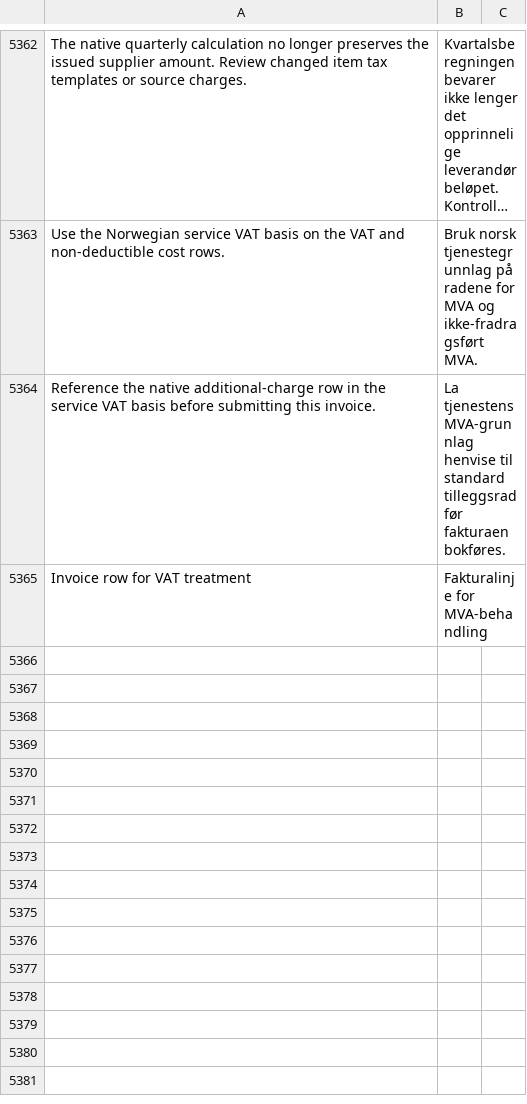
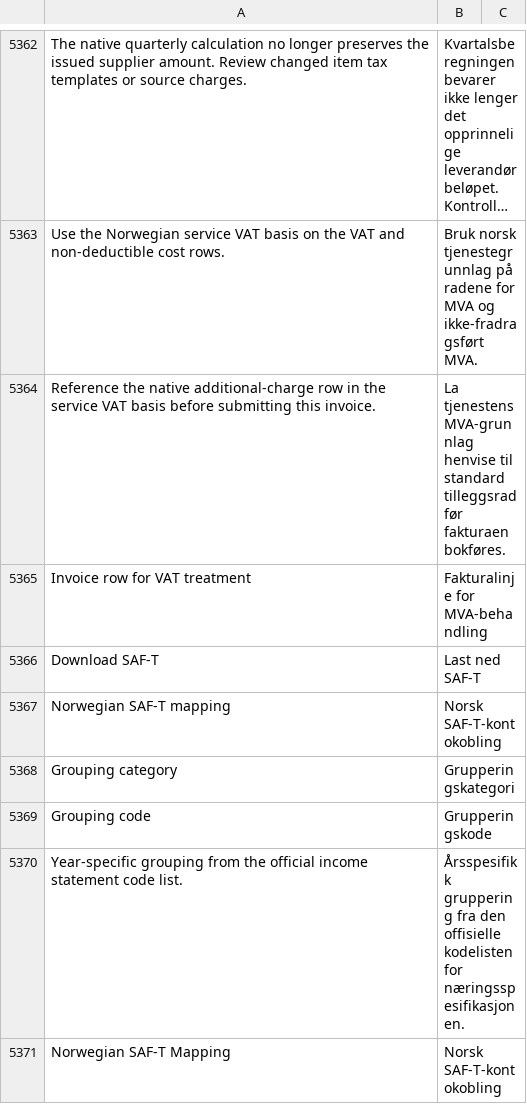
Before and after one commit to mfuryto/erpnext-norway, a CSV file: apps/erpnext_norway/erpnext_norway/translations/nb.csv, drawn as a sheet; only a part is shown, gaps mark what is left out; long unchanged cells end in …; the diff names each change by its address in the sheet, - before the commit and + after, or states it on an @@ line.

Commit message:
Add native SAF-T download using qualified existing XML builder

```diff
--- a/apps/erpnext_norway/erpnext_norway/translations/nb.csv
+++ b/apps/erpnext_norway/erpnext_norway/translations/nb.csv
+row 5366: Download SAF-T | Last ned SAF-T
+row 5367: Norwegian SAF-T mapping | Norsk SAF-T-kontokobling
+row 5368: Grouping category | Grupperingskategori
+row 5369: Grouping code | Grupperingskode
+row 5370: Year-specific grouping from the official income statement code list. | Årsspesifikk gruppering fra den offisielle kodelisten for næringsspesifikasjonen.
+row 5371: Norwegian SAF-T Mapping | Norsk SAF-T-kontokobling
```
Also changed, not shown: 23 other files.
